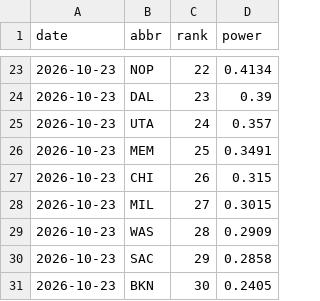
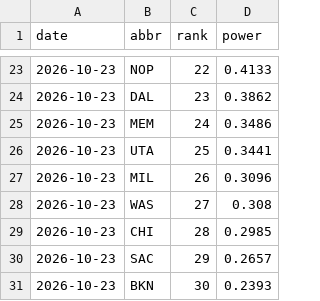
Before and after one commit to eseto9/NBA-Model, a CSV file: log/rankings.csv, drawn as a sheet; only a part is shown, gaps mark what is left out; the diff covers the shown part only.

```diff
--- a/log/rankings.csv
+++ b/log/rankings.csv
@@ -23,9 +23,9 @@ date,abbr,rank,power
-2026-10-23,NOP,22,0.4134
-2026-10-23,DAL,23,0.39
-2026-10-23,UTA,24,0.357
-2026-10-23,MEM,25,0.3491
-2026-10-23,CHI,26,0.315
-2026-10-23,MIL,27,0.3015
-2026-10-23,WAS,28,0.2909
-2026-10-23,SAC,29,0.2858
-2026-10-23,BKN,30,0.2405
+2026-10-23,NOP,22,0.4133
+2026-10-23,DAL,23,0.3862
+2026-10-23,MEM,24,0.3486
+2026-10-23,UTA,25,0.3441
+2026-10-23,MIL,26,0.3096
+2026-10-23,WAS,27,0.308
+2026-10-23,CHI,28,0.2985
+2026-10-23,SAC,29,0.2657
+2026-10-23,BKN,30,0.2393
```
Also changed, not shown: 6 added rows, 6 removed rows and 21 edited cells elsewhere in this file, data/espn/ids.csv, log/predictions.csv, 30 other files.
